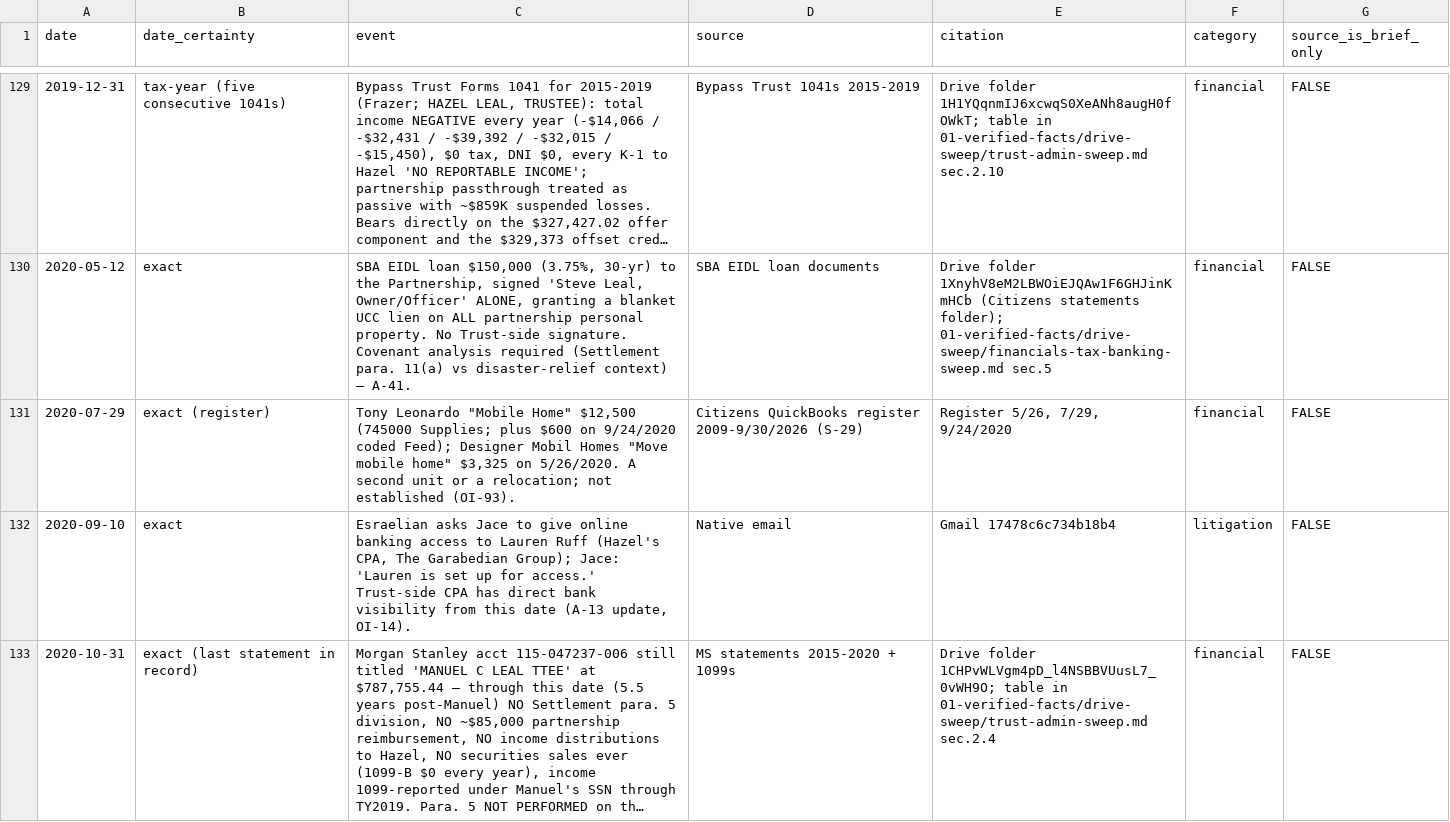
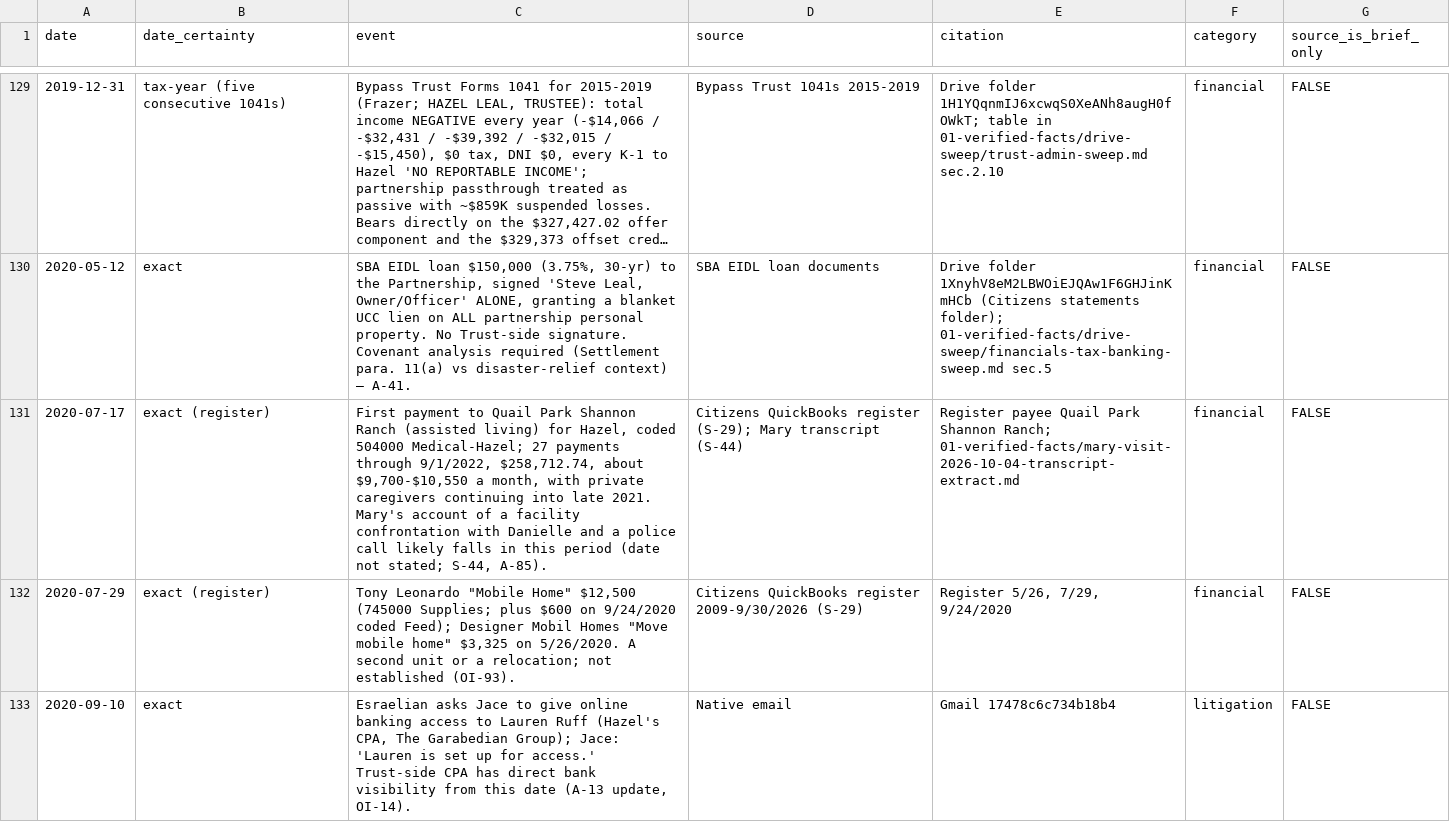
Before and after one commit to jleeel/Leal-Trust-Management, a CSV file: cmc-prep/05-for-brandon/chronology.csv, drawn as a sheet; only a part is shown, gaps mark what is left out; the shorter side is filled out with more unchanged rows; long unchanged cells end in ….

```diff
--- a/cmc-prep/05-for-brandon/chronology.csv
+++ b/cmc-prep/05-for-brandon/chronology.csv
@@ -130,2 +130,3 @@ date,date_certainty,event,source,citation,category,source_is_brief_only
 2020-05-12,exact,"SBA EIDL loan $150,000 (3.75%, 30-yr) to the Partnership, signed 'Steve Leal, Owner/Officer' ALONE, granting a blanket UCC lien on ALL partnership personal property. No Trust-side signature. Covenant analysis required (Settlement para. 11(a) vs disaster-relief context) — A-41.",SBA EIDL loan documents,Drive folder 1XnyhV8eM2LBWOiEJQAw1F6GHJinKmHCb (Citizens statements folder); 01-verified-facts/drive-sweep/financials-tax-banking-sweep.md sec.5,financial,FALSE
+2020-07-17,exact (register),"First payment to Quail Park Shannon Ranch (assisted living) for Hazel, coded 504000 Medical-Hazel; 27 payments through 9/1/2022, $258,712.74, about $9,700-$10,550 a month, with private caregivers continuing into late 2021. Mary's account of a facility confrontation with Danielle and a police call likely falls in this period (date not stated; S-44, A-85).",Citizens QuickBooks register (S-29); Mary transcript (S-44),Register payee Quail Park Shannon Ranch; 01-verified-facts/mary-visit-2026-10-04-transcript-extract.md,financial,FALSE
 2020-07-29,exact (register),"Tony Leonardo ""Mobile Home"" $12,500 (745000 Supplies; plus $600 on 9/24/2020 coded Feed); Designer Mobil Homes ""Move mobile home"" $3,325 on 5/26/2020. A second unit or a relocation; not established (OI-93).",Citizens QuickBooks register 2009-9/30/2026 (S-29),"Register 5/26, 7/29, 9/24/2020",financial,FALSE
```
Also changed, not shown: cmc-prep/03-chronology/chronology.csv, 11 other files.
